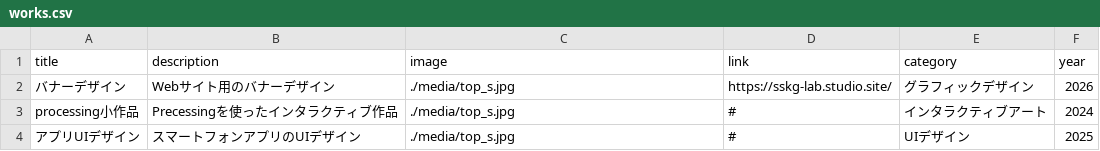
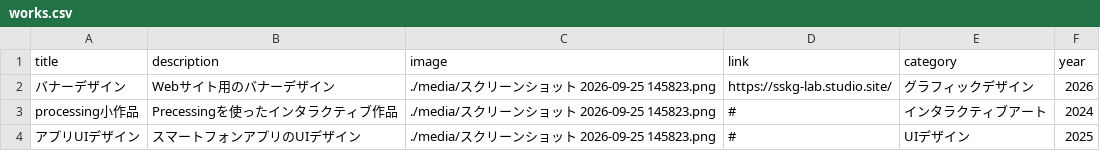
Before and after one commit to Mio-maker-hub/portfolio-site, a CSV file: works.csv, drawn as a sheet.

```diff
--- a/works.csv
+++ b/works.csv
@@ -1,4 +1,4 @@
 title, description,image,link,category,year
-バナーデザイン,Webサイト用のバナーデザイン,./media/top_s.jpg,https://sskg-lab.studio.site/,グラフィックデザイン,2026
-processing小作品,Precessingを使ったインタラクティブ作品,./media/top_s.jpg,#,インタラクティブアート,2024
-アプリUIデザイン,スマートフォンアプリのUIデザイン,./media/top_s.jpg,#,UIデザイン,2025
+バナーデザイン,Webサイト用のバナーデザイン,./media/スクリーンショット 2026-09-25 145823.png,https://sskg-lab.studio.site/,グラフィックデザイン,2026
+processing小作品,Precessingを使ったインタラクティブ作品,./media/スクリーンショット 2026-09-25 145823.png,#,インタラクティブアート,2024
+アプリUIデザイン,スマートフォンアプリのUIデザイン,./media/スクリーンショット 2026-09-25 145823.png,#,UIデザイン,2025
```
Also changed, not shown: 3 other files.
